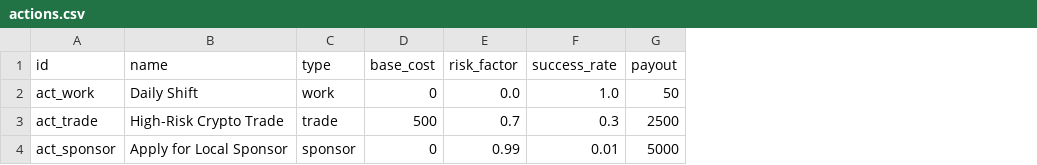
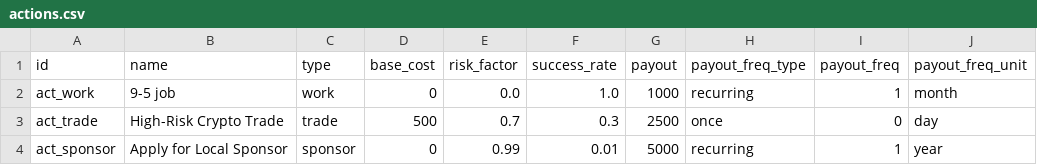
Before and after one commit to angelalonso/TTRPG-engine, a CSV file: src-tauri/data/actions.csv, drawn as a sheet; the diff names each change by its address in the sheet, - before the commit and + after, or states it on an @@ line.

```diff
--- a/src-tauri/data/actions.csv
+++ b/src-tauri/data/actions.csv
+column H (payout_freq_type), rows 2-4: recurring | once | recurring
+column I (payout_freq), rows 2-4: 1 | 0 | 1
+column J (payout_freq_unit), rows 2-4: month | day | year
-B2 (name): Daily Shift
+B2 (name): 9-5 job
-G2 (payout): 50
+G2 (payout): 1000
```
Also changed, not shown: 16 other files.
